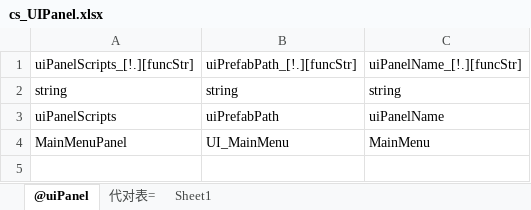
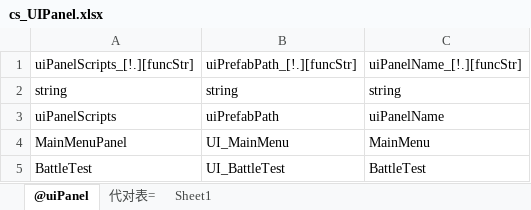
Before and after one commit to Xzx76/CardsRogueLike, an Excel workbook: Assets/ConfigExcel/cs_UIPanel.xlsx, sheet @uiPanel, drawn as a sheet; values as stored, in another font and other column widths than the file's, no borders; the diff names each change by its address in the sheet, - before the commit and + after, or states it on an @@ line.

```diff
--- a/Assets/ConfigExcel/cs_UIPanel.xlsx (sheet @uiPanel)
+++ b/Assets/ConfigExcel/cs_UIPanel.xlsx (sheet @uiPanel)
+row 5: BattleTest | UI_BattleTest | BattleTest
```
Also changed, not shown: 14 other files.
